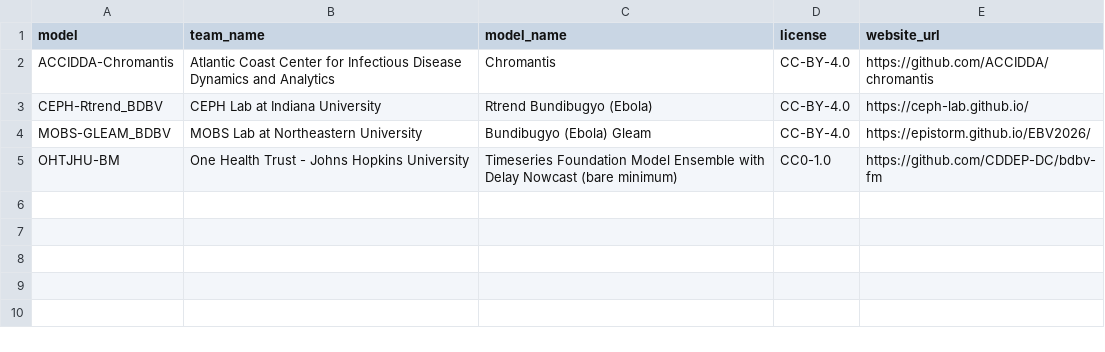
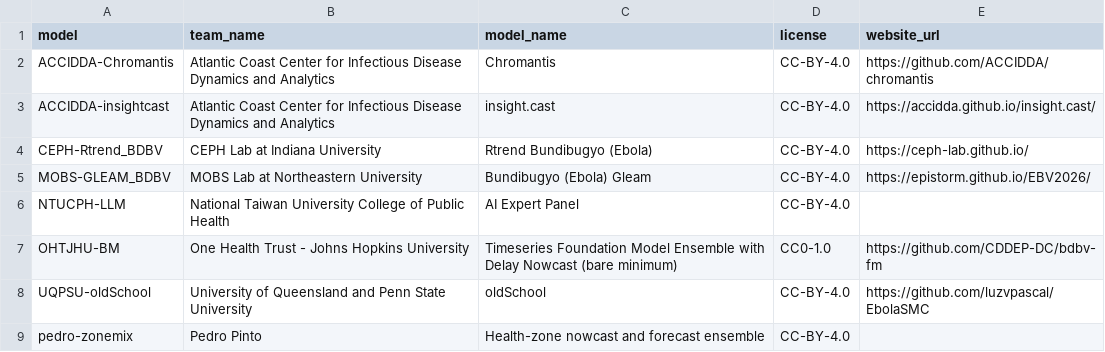
Before and after one commit to seabbs/BDBVHubRenewal, a CSV file: results/hub-comparison/teams.csv, drawn as a sheet; the diff names each change by its address in the sheet, - before the commit and + after, or states it on an @@ line.

```diff
--- a/results/hub-comparison/teams.csv
+++ b/results/hub-comparison/teams.csv
+row 3: ACCIDDA-insightcast | Atlantic Coast Center for Infectious Disease Dynamics and Analytics | insight.cast | CC-BY-4.0 | https://accidda.github.io/insight.cast/
+row 6: NTUCPH-LLM | National Taiwan University College of Public Health | AI Expert Panel | CC-BY-4.0
+row 8: UQPSU-oldSchool | University of Queensland and Penn State University | oldSchool | CC-BY-4.0 | https://github.com/luzvpascal/EbolaSMC
+row 9: pedro-zonemix | Pedro Pinto | Health-zone nowcast and forecast ensemble | CC-BY-4.0
```
Also changed, not shown: 12 other files.
